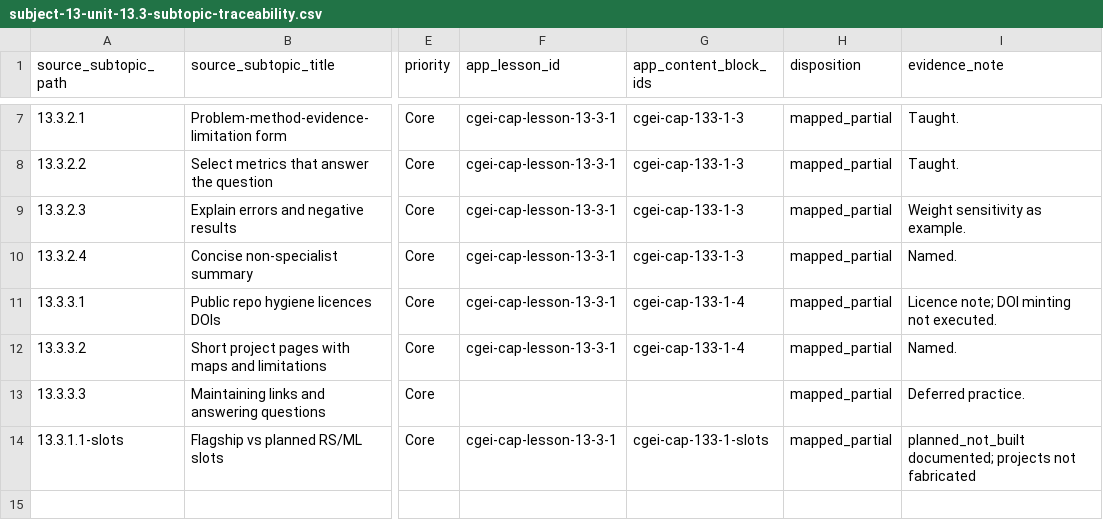
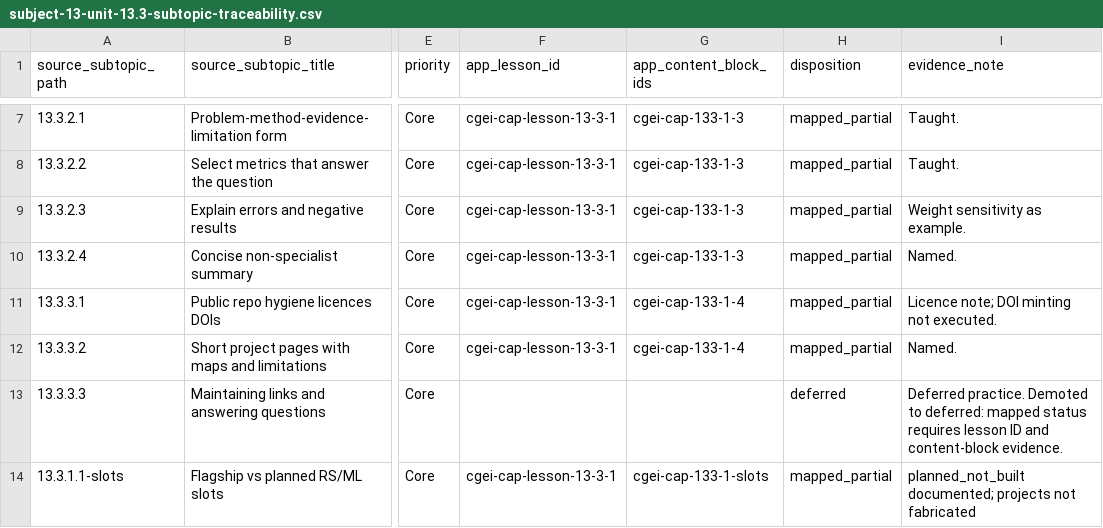
Before and after one commit to musab-shahid/my-study, a CSV file: docs/cgei/subject-13-unit-13.3-subtopic-traceability.csv, drawn as a sheet; only a part is shown, gaps mark what is left out; the diff names each change by its address in the sheet, - before the commit and + after, or states it on an @@ line.

```diff
--- a/docs/cgei/subject-13-unit-13.3-subtopic-traceability.csv
+++ b/docs/cgei/subject-13-unit-13.3-subtopic-traceability.csv
-H13 (disposition): mapped_partial
+H13 (disposition): deferred
-I13 (evidence_note): Deferred practice.
+I13 (evidence_note): Deferred practice. Demoted to deferred: mapped status requires lesson ID and content-block evidence.
```
Also changed, not shown: docs/cgei/subject-3-unit-3.3-subtopic-traceability.csv, docs/cgei/subject-4-unit-4.11-subtopic-traceability.csv, 24 other files.
